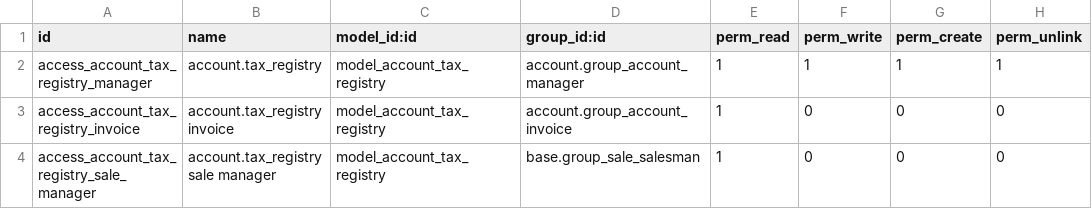
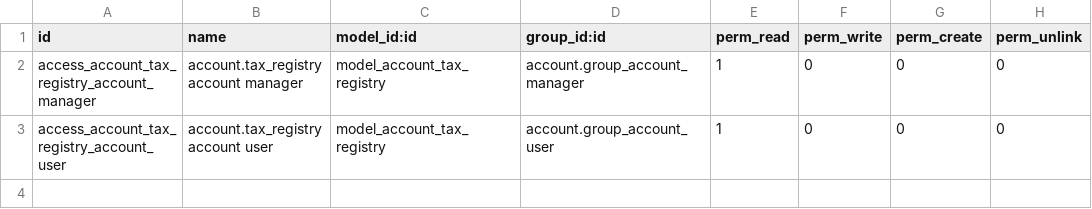
Before and after one commit to OCA/l10n-italy, a CSV file: l10n_it_vat_registries/security/ir.model.access.csv, drawn as a sheet.

Commit message:
l10n_it_vat_registries start porting to 10

```diff
--- a/l10n_it_vat_registries/security/ir.model.access.csv
+++ b/l10n_it_vat_registries/security/ir.model.access.csv
@@ -1,4 +1,3 @@
 id,name,model_id:id,group_id:id,perm_read,perm_write,perm_create,perm_unlink
-access_account_tax_registry_manager,account.tax_registry,model_account_tax_registry,account.group_account_manager,1,1,1,1
-access_account_tax_registry_invoice,account.tax_registry invoice,model_account_tax_registry,account.group_account_invoice,1,0,0,0
-access_account_tax_registry_sale_manager,account.tax_registry sale manager,model_account_tax_registry,base.group_sale_salesman,1,0,0,0
+access_account_tax_registry_account_manager,account.tax_registry account manager,model_account_tax_registry,account.group_account_manager,1,0,0,0
+access_account_tax_registry_account_user,account.tax_registry account user,model_account_tax_registry,account.group_account_user,1,0,0,0
```
Also changed, not shown: 19 other files.
